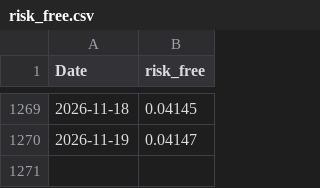
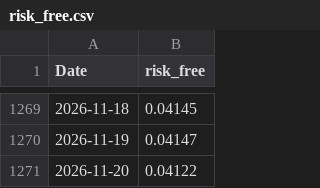
Before and after one commit to ZakJRademacher/magnificent-seven-dashboard, a CSV file: risk_free.csv, drawn as a sheet; only a part is shown, gaps mark what is left out.

```diff
--- a/risk_free.csv
+++ b/risk_free.csv
@@ -1270 +1270,2 @@ Date,risk_free
 2026-11-19,0.04147
+2026-11-20,0.04122
```
Also changed, not shown: prices.csv, 1 other file.
